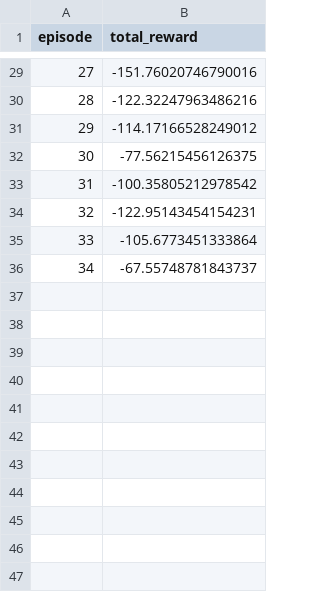
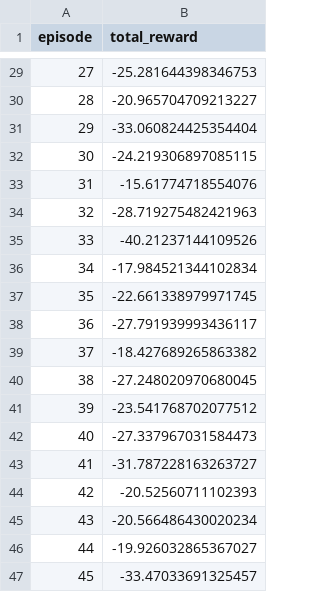
Before and after one commit to isomer2023/2025-2026-VeraGrid-Torch-RL, a CSV file: logs/episode_rewards.csv, drawn as a sheet; only a part is shown, gaps mark what is left out; the diff covers the shown part only.

```diff
--- a/logs/episode_rewards.csv
+++ b/logs/episode_rewards.csv
@@ -29,8 +29,19 @@ episode,total_reward
-27,-151.76020746790016
-28,-122.32247963486216
-29,-114.17166528249012
-30,-77.56215456126375
-31,-100.35805212978542
-32,-122.95143454154231
-33,-105.6773451333864
-34,-67.55748781843737
+27,-25.281644398346753
+28,-20.965704709213227
+29,-33.060824425354404
+30,-24.219306897085115
+31,-15.61774718554076
+32,-28.719275482421963
+33,-40.21237144109526
+34,-17.984521344102834
+35,-22.661338979971745
+36,-27.791939993436117
+37,-18.427689265863382
+38,-27.248020970680045
+39,-23.541768702077512
+40,-27.337967031584473
+41,-31.787228163263727
+42,-20.52560711102393
+43,-20.566486430020234
+44,-19.926032865367027
+45,-33.47033691325457
```
Also changed, not shown: 54 added rows and 27 edited cells elsewhere in this file, logs/eval5.csv, 8 other files.
